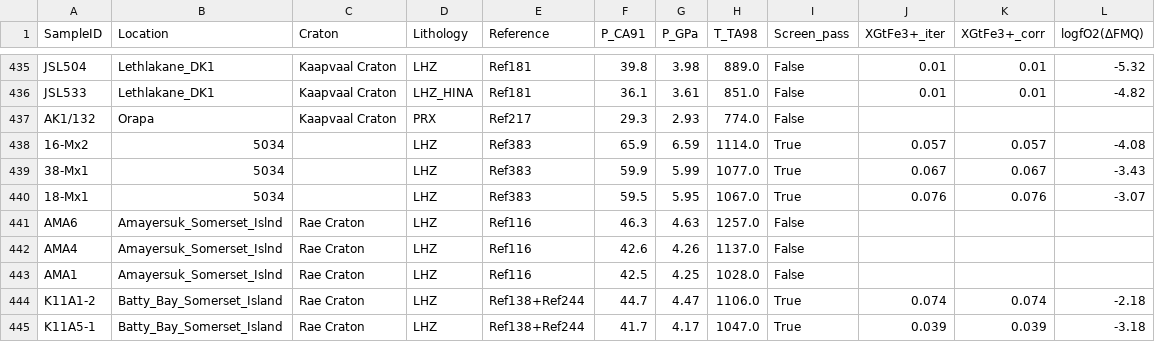
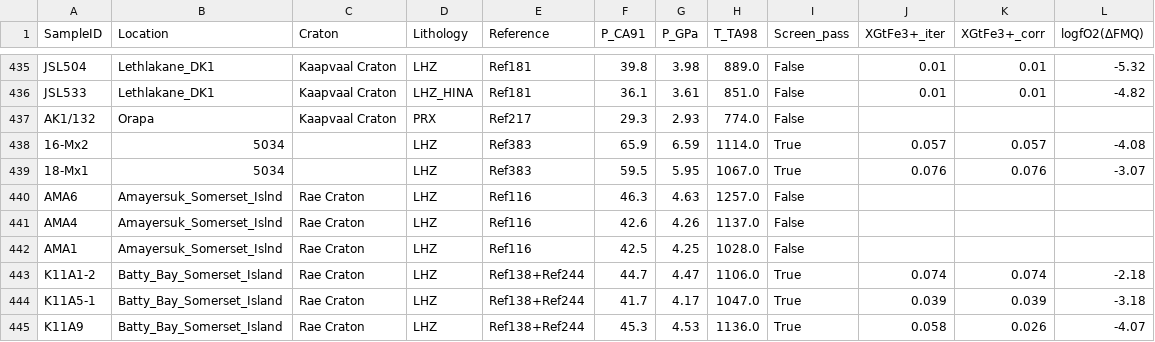
Before and after one commit to Hygrohodos/Peridotite_p-T-fO2, a CSV file: data/derived/p-T-fO2.csv, drawn as a sheet; only a part is shown, gaps mark what is left out; the shorter side is filled out with more unchanged rows.

```diff
--- a/data/derived/p-T-fO2.csv
+++ b/data/derived/p-T-fO2.csv
@@ -438,3 +438,2 @@ AK1/132,Orapa,Kaapvaal Craton,PRX,Ref217,29.3,2.93,774.0,False,,,
 16-Mx2,5034,,LHZ,Ref383,65.9,6.59,1114.0,True,0.057,0.057,-4.08
-38-Mx1,5034,,LHZ,Ref383,59.9,5.99,1077.0,True,0.067,0.067,-3.43
 18-Mx1,5034,,LHZ,Ref383,59.5,5.95,1067.0,True,0.076,0.076,-3.07
```
Also changed, not shown: data/locations.csv, data/master/qc/duplicates_flagged_2026-10-10.csv, 9 other files.
